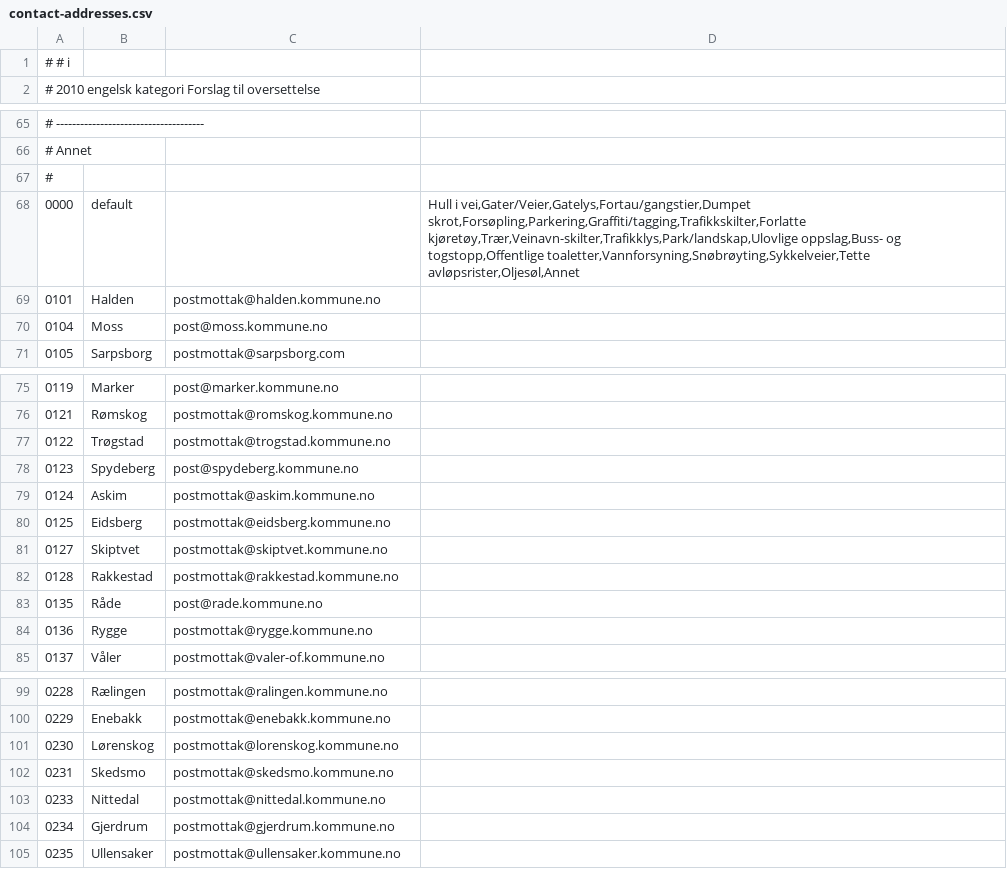
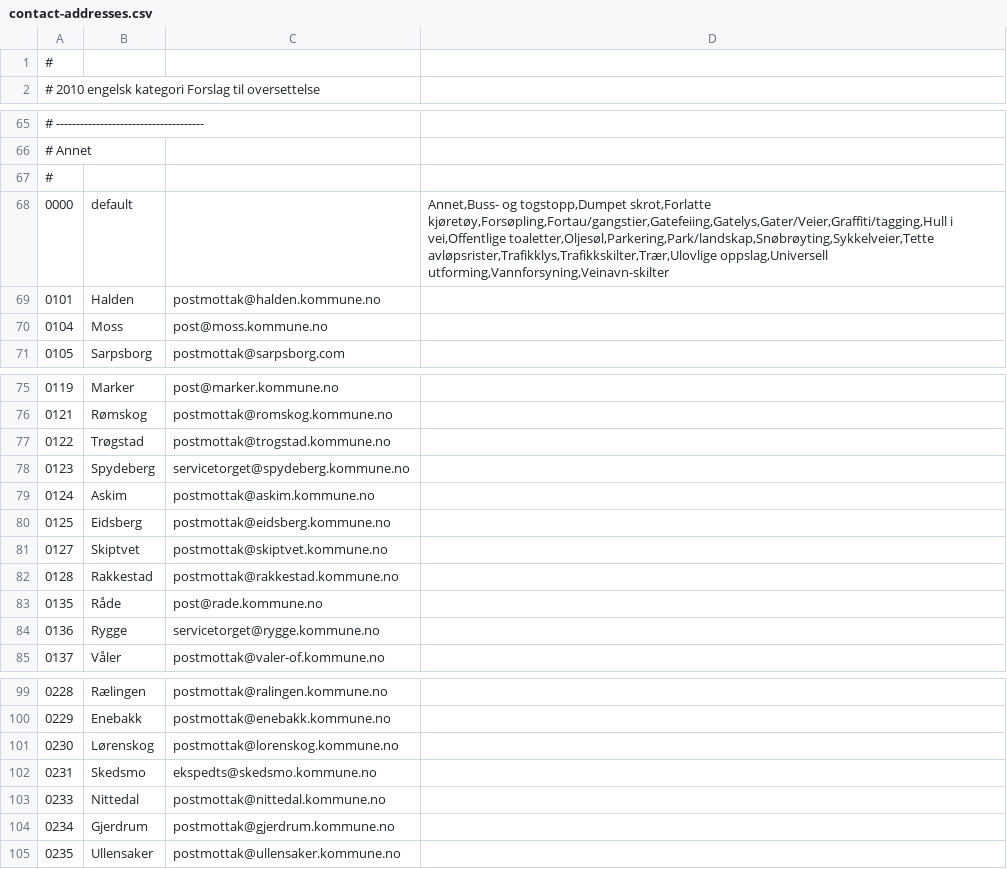
Before and after one commit to mysociety/fixmystreet, a CSV file: data/norway/contact-addresses.csv, drawn as a sheet; only a part is shown, gaps mark what is left out; the diff covers the shown part only.

```diff
--- a/data/norway/contact-addresses.csv
+++ b/data/norway/contact-addresses.csv
@@ -1,2 +1,2 @@
-# # i
+#
 # 2010 engelsk kategori                  Forslag til oversettelse
@@ -67,3 +67,3 @@
 #
-0000;default;;Hull i vei,Gater/Veier,Gatelys,Fortau/gangstier,Dumpet skrot,Forsøpling,Parkering,Graffiti/tagging,Trafikkskilter,Forlatte kjøretøy,Trær,Veinavn-skilter,Trafikklys,Park/landskap,Ulovlige oppslag,Buss- og togstopp,Offentlige toaletter,Vannforsyning,Snøbrøyting,Sykkelveier,Tette avløpsrister,Oljesøl,Annet
+0000;default;;Annet,Buss- og togstopp,Dumpet skrot,Forlatte kjøretøy,Forsøpling,Fortau/gangstier,Gatefeiing,Gatelys,Gater/Veier,Graffiti/tagging,Hull i vei,Offentlige toaletter,Oljesøl,Parkering,Park/landskap,Snøbrøyting,Sykkelveier,Tette avløpsrister,Trafikklys,Trafikkskilter,Trær,Ulovlige oppslag,Universell utforming,Vannforsyning,Veinavn-skilter
 0101;Halden;postmottak@halden.kommune.no
@@ -77,3 +77,3 @@
 0122;Trøgstad;postmottak@trogstad.kommune.no
-0123;Spydeberg;post@spydeberg.kommune.no
+0123;Spydeberg;servicetorget@spydeberg.kommune.no
 0124;Askim;postmottak@askim.kommune.no
@@ -83,3 +83,3 @@
 0135;Råde;post@rade.kommune.no
-0136;Rygge;postmottak@rygge.kommune.no
+0136;Rygge;servicetorget@rygge.kommune.no
 0137;Våler;postmottak@valer-of.kommune.no
@@ -101,3 +101,3 @@
 0230;Lørenskog;postmottak@lorenskog.kommune.no
-0231;Skedsmo;postmottak@skedsmo.kommune.no
+0231;Skedsmo;ekspedts@skedsmo.kommune.no
 0233;Nittedal;postmottak@nittedal.kommune.no
```
Also changed, not shown: 6 added rows and 18 edited cells elsewhere in this file.
